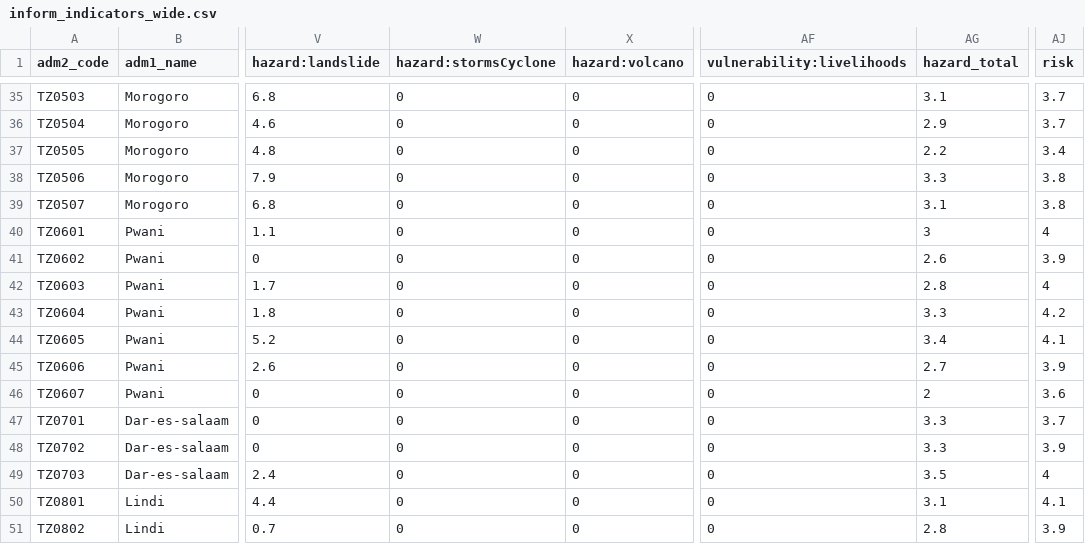
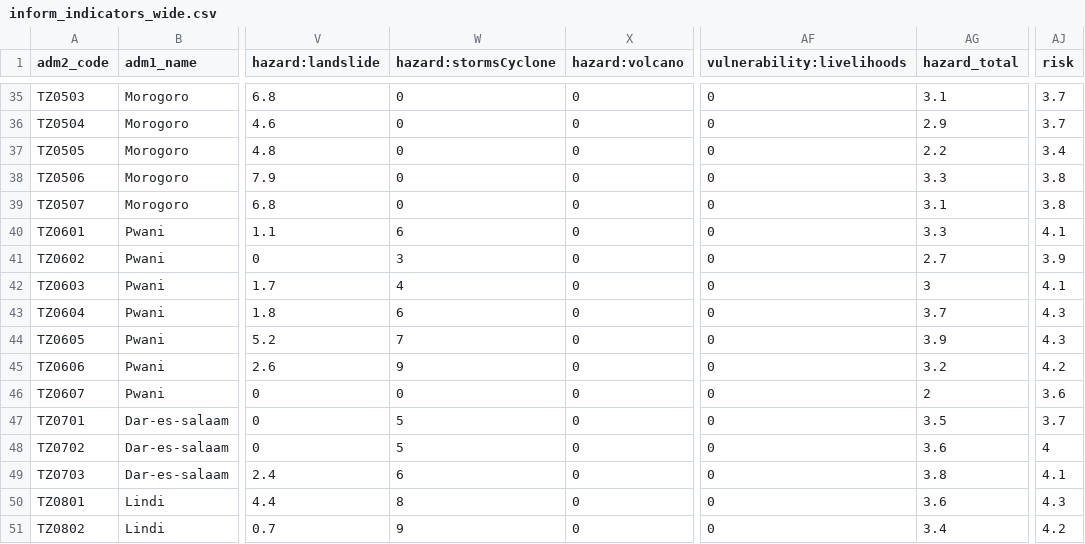
Before and after one commit to masuby/model, a CSV file: data-source/inform_indicators_wide.csv, drawn as a sheet; only a part is shown, gaps mark what is left out; the diff covers the shown part only; the diff names each change by its address in the sheet, - before the commit and + after, or states it on an @@ line.

```diff
--- a/data-source/inform_indicators_wide.csv
+++ b/data-source/inform_indicators_wide.csv
-W40 (hazard:stormsCyclone): 0
+W40 (hazard:stormsCyclone): 6
-AG40 (hazard_total): 3
+AG40 (hazard_total): 3.3
-AJ40 (risk): 4
+AJ40 (risk): 4.1
-W41 (hazard:stormsCyclone): 0
+W41 (hazard:stormsCyclone): 3
-AG41 (hazard_total): 2.6
+AG41 (hazard_total): 2.7
-W42 (hazard:stormsCyclone): 0
+W42 (hazard:stormsCyclone): 4
-AG42 (hazard_total): 2.8
+AG42 (hazard_total): 3
-AJ42 (risk): 4
+AJ42 (risk): 4.1
-W43 (hazard:stormsCyclone): 0
+W43 (hazard:stormsCyclone): 6
-AG43 (hazard_total): 3.3
+AG43 (hazard_total): 3.7
-AJ43 (risk): 4.2
+AJ43 (risk): 4.3
-W44 (hazard:stormsCyclone): 0
+W44 (hazard:stormsCyclone): 7
-AG44 (hazard_total): 3.4
+AG44 (hazard_total): 3.9
-AJ44 (risk): 4.1
+AJ44 (risk): 4.3
-W45 (hazard:stormsCyclone): 0
+W45 (hazard:stormsCyclone): 9
-AG45 (hazard_total): 2.7
+AG45 (hazard_total): 3.2
-AJ45 (risk): 3.9
+AJ45 (risk): 4.2
-W47:W48 (hazard:stormsCyclone): 0
+W47:W48 (hazard:stormsCyclone): 5
-AG47 (hazard_total): 3.3
+AG47 (hazard_total): 3.5
-AG48 (hazard_total): 3.3
+AG48 (hazard_total): 3.6
-AJ48 (risk): 3.9
+AJ48 (risk): 4
-W49 (hazard:stormsCyclone): 0
+W49 (hazard:stormsCyclone): 6
-AG49 (hazard_total): 3.5
+AG49 (hazard_total): 3.8
-AJ49 (risk): 4
+AJ49 (risk): 4.1
-W50 (hazard:stormsCyclone): 0
+W50 (hazard:stormsCyclone): 8
-AG50 (hazard_total): 3.1
+AG50 (hazard_total): 3.6
-AJ50 (risk): 4.1
+AJ50 (risk): 4.3
-W51 (hazard:stormsCyclone): 0
+W51 (hazard:stormsCyclone): 9
-AG51 (hazard_total): 2.8
+AG51 (hazard_total): 3.4
-AJ51 (risk): 3.9
+AJ51 (risk): 4.2
```
Also changed, not shown: 54 edited cells elsewhere in this file, 10 other files.
